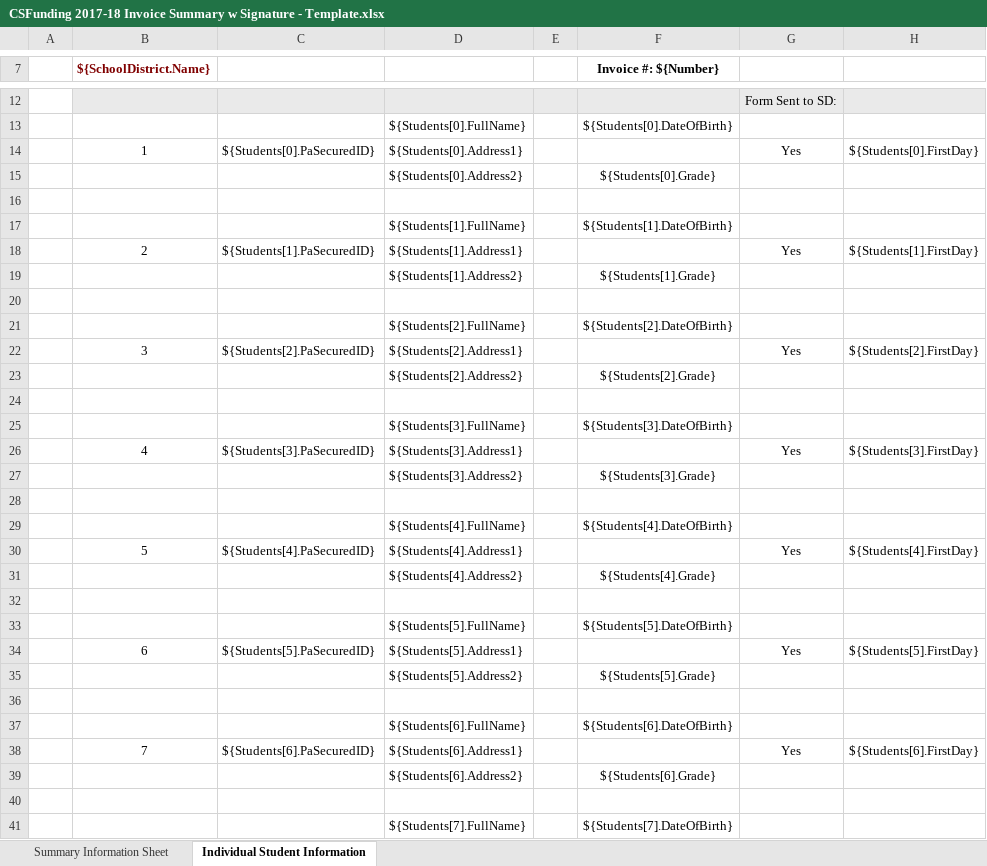
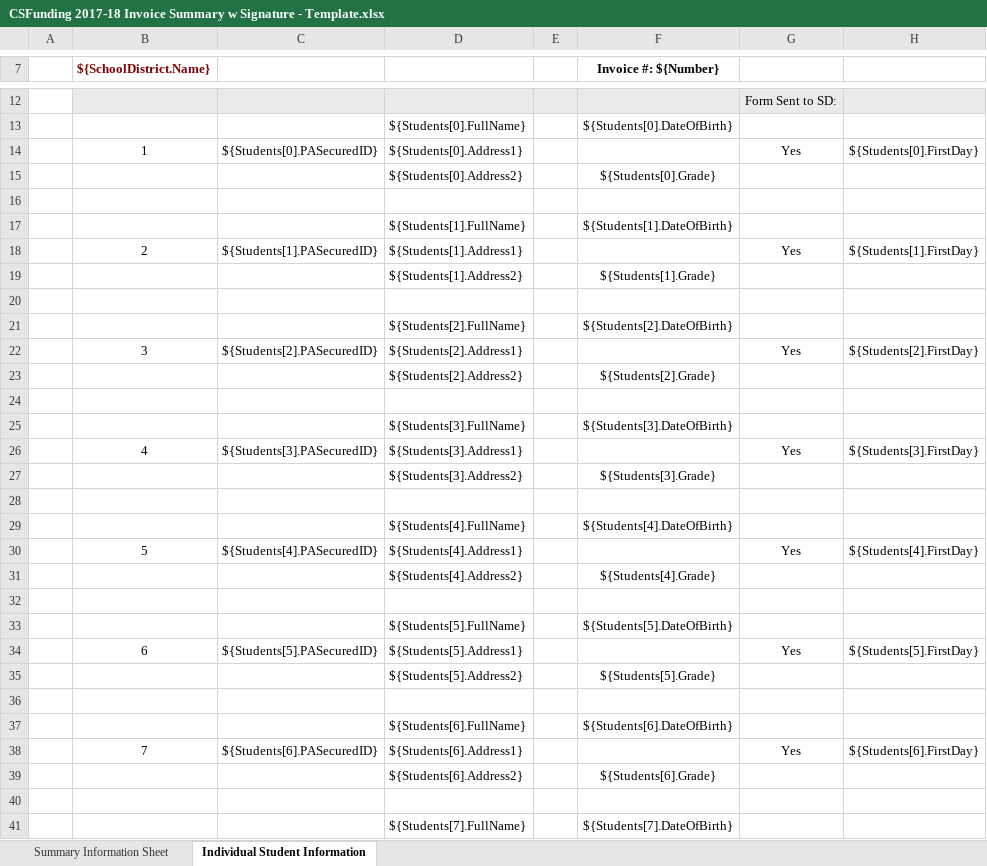
Before and after one commit to PACyberCharterSchool/billing-app, an Excel workbook: api/Templates/CSFunding 2017-18 Invoice Summary w Signature - Template.xlsx, sheet Individual Student Information, drawn as a sheet; only a part is shown, gaps mark what is left out; values as stored, in another font and other column widths than the file's, no borders; charts and pictures not drawn; the diff covers the shown part only; the diff names each change by its address in the sheet, - before the commit and + after, or states it on an @@ line.

Commit message:
Updated invoice and bulk invoice templates.

```diff
--- a/api/Templates/CSFunding 2017-18 Invoice Summary w Signature - Template.xlsx (sheet Individual Student Information)
+++ b/api/Templates/CSFunding 2017-18 Invoice Summary w Signature - Template.xlsx (sheet Individual Student Information)
-C14: ${Students[0].PaSecuredID}
+C14: ${Students[0].PASecuredID}
-C18: ${Students[1].PaSecuredID}
+C18: ${Students[1].PASecuredID}
-C22: ${Students[2].PaSecuredID}
+C22: ${Students[2].PASecuredID}
-C26: ${Students[3].PaSecuredID}
+C26: ${Students[3].PASecuredID}
-C30: ${Students[4].PaSecuredID}
+C30: ${Students[4].PASecuredID}
-C34: ${Students[5].PaSecuredID}
+C34: ${Students[5].PASecuredID}
-C38: ${Students[6].PaSecuredID}
+C38: ${Students[6].PASecuredID}
```
Also changed, not shown: 1 edited cell elsewhere in this sheet, api/Templates/CSFunding 2017-18 Bulk Invoice Summary w Signature - Template.xlsx.
